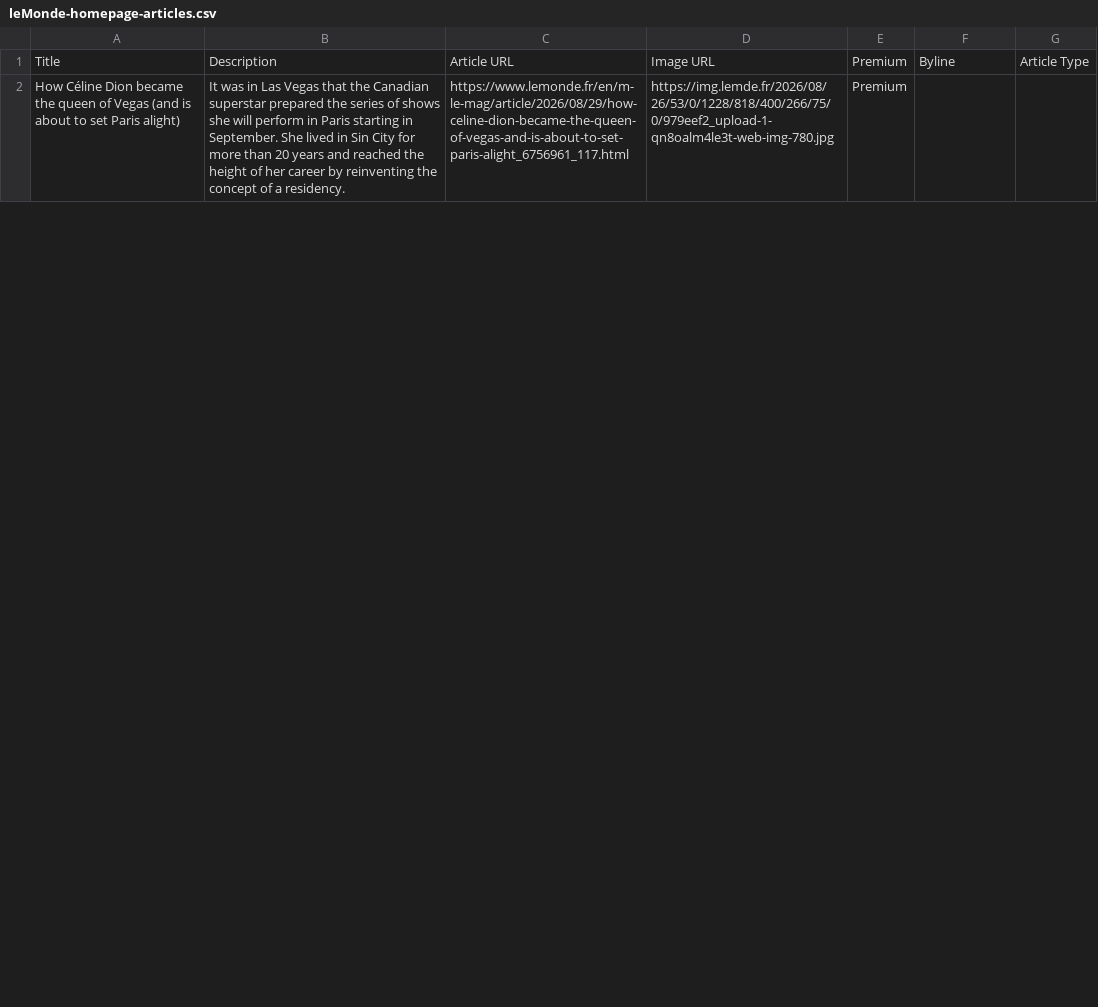
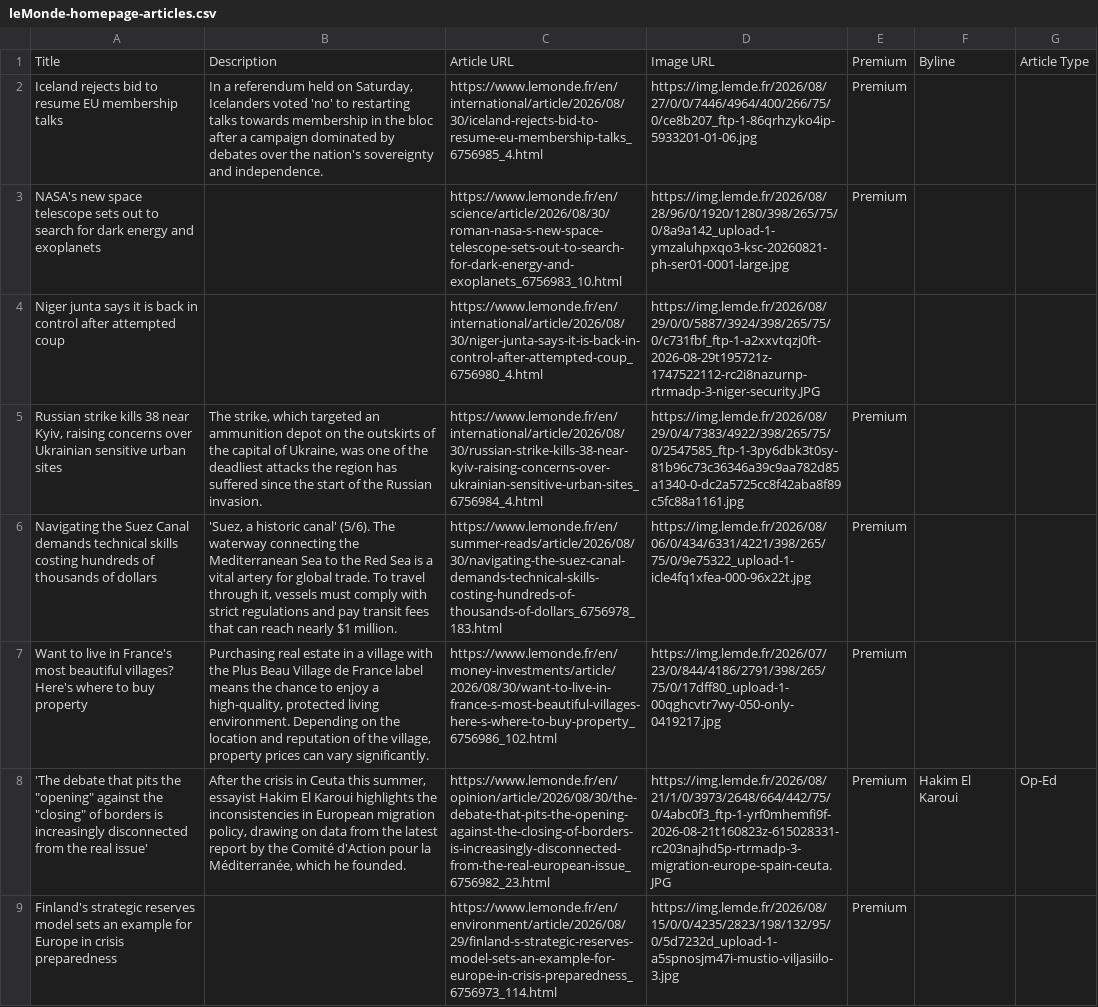
Before and after one commit to vnn8248/homework-07, a CSV file: leMonde-homepage-articles.csv, drawn as a sheet; only a part is shown; addresses are those after the commit; the diff covers the shown part only; the diff names each change by its address in the sheet, - before the commit and + after, or states it on an @@ line.

```diff
--- a/leMonde-homepage-articles.csv
+++ b/leMonde-homepage-articles.csv
+row 2: Iceland rejects bid to resume EU membership talks | In a referendum held on Saturday, Icelanders voted 'no' to restarting talks towards membership in the bloc after a campaign dominated by debates over the nation's sovereignty and independence. | https://www.lemonde.fr/en/international/article/2026/08/30/iceland-rejects-bid-to-resume-eu-membership-talks_6756985_4.html | https://img.lemde.fr/2026/08/27/0/0/7446/4964/400/266/75/0/ce8b207_ftp-1-86qrhzyko4ip-5933201-01-06.jpg | Premium
+row 3: NASA's new space telescope sets out to search for dark energy and exoplanets |  | https://www.lemonde.fr/en/science/article/2026/08/30/roman-nasa-s-new-space-telescope-sets-out-to-search-for-dark-energy-and-exoplanets_6756983_10.html | https://img.lemde.fr/2026/08/28/96/0/1920/1280/398/265/75/0/8a9a142_upload-1-ymzaluhpxqo3-ksc-20260821-ph-ser01-0001-large.jpg | Premium
+row 4: Niger junta says it is back in control after attempted coup |  | https://www.lemonde.fr/en/international/article/2026/08/30/niger-junta-says-it-is-back-in-control-after-attempted-coup_6756980_4.html | https://img.lemde.fr/2026/08/29/0/0/5887/3924/398/265/75/0/c731fbf_ftp-1-a2xxvtqzj0ft-2026-08-29t195721z-1747522112-rc2i8nazurnp-rtrmadp-3-niger-security.JPG
+row 5: Russian strike kills 38 near Kyiv, raising concerns over Ukrainian sensitive urban sites | The strike, which targeted an ammunition depot on the outskirts of the capital of Ukraine, was one of the deadliest attacks the region has suffered since the start of the Russian invasion. | https://www.lemonde.fr/en/international/article/2026/08/30/russian-strike-kills-38-near-kyiv-raising-concerns-over-ukrainian-sensitive-urban-sites_6756984_4.html | https://img.lemde.fr/2026/08/29/0/4/7383/4922/398/265/75/0/2547585_ftp-1-3py6dbk3t0sy-81b96c73c36346a39c9aa782d85a1340-0-dc2a5725cc8f42aba8f89c5fc88a1161.jpg | Premium
+row 6: Navigating the Suez Canal demands technical skills costing hundreds of thousands of dollars | 'Suez, a historic canal' (5/6). The waterway connecting the Mediterranean Sea to the Red Sea is a vital artery for global trade. To travel through it, vessels must comply with strict regulations and pay transit fees that can reach nearly $1 million. | https://www.lemonde.fr/en/summer-reads/article/2026/08/30/navigating-the-suez-canal-demands-technical-skills-costing-hundreds-of-thousands-of-dollars_6756978_183.html | https://img.lemde.fr/2026/08/06/0/434/6331/4221/398/265/75/0/9e75322_upload-1-icle4fq1xfea-000-96x22t.jpg | Premium
-A7: How Céline Dion became the queen of Vegas (and is about to set Paris alight)
+A7: Want to live in France's most beautiful villages? Here's where to buy property
-B7: It was in Las Vegas that the Canadian superstar prepared the series of shows she will perform in Paris starting in September. She lived in Sin City for more than 20 years and reached the height of her career by reinventing the concept of a residency.
+B7: Purchasing real estate in a village with the Plus Beau Village de France label means the chance to enjoy a high-quality, protected living environment. Depending on the location and reputation of the village, property prices can vary significantly.
-C7: https://www.lemonde.fr/en/m-le-mag/article/2026/08/29/how-celine-dion-became-the-queen-of-vegas-and-is-about-to-set-paris-alight_6756961_117.html
+C7: https://www.lemonde.fr/en/money-investments/article/2026/08/30/want-to-live-in-france-s-most-beautiful-villages-here-s-where-to-buy-property_6756986_102.html
-D7: https://img.lemde.fr/2026/08/26/53/0/1228/818/400/266/75/0/979eef2_upload-1-qn8oalm4le3t-web-img-780.jpg
+D7: https://img.lemde.fr/2026/07/23/0/844/4186/2791/398/265/75/0/17dff80_upload-1-00qghcvtr7wy-050-only-0419217.jpg
+row 8: 'The debate that pits the "opening" against the "closing" of borders is increasingly disconnected from the real issue' | After the crisis in Ceuta this summer, essayist Hakim El Karoui highlights the inconsistencies in European migration policy, drawing on data from the latest report by the Comité d'Action pour la Méditerranée, which he founded. | https://www.lemonde.fr/en/opinion/article/2026/08/30/the-debate-that-pits-the-opening-against-the-closing-of-borders-is-increasingly-disconnected-from-the-real-european-issue_6756982_23.html | https://img.lemde.fr/2026/08/21/1/0/3973/2648/664/442/75/0/4abc0f3_ftp-1-yrf0mhemfi9f-2026-08-21t160823z-615028331-rc203najhd5p-rtrmadp-3-migration-europe-spain-ceuta.JPG | Premium | Hakim El Karoui | Op-Ed
+row 9: Finland's strategic reserves model sets an example for Europe in crisis preparedness |  | https://www.lemonde.fr/en/environment/article/2026/08/29/finland-s-strategic-reserves-model-sets-an-example-for-europe-in-crisis-preparedness_6756973_114.html | https://img.lemde.fr/2026/08/15/0/0/4235/2823/198/132/95/0/5d7232d_upload-1-a5spnosjm47i-mustio-viljasiilo-3.jpg | Premium
```
Also changed, not shown: 10 added rows, 17 removed rows, 1 moved row and 6 edited cells elsewhere in this file.
